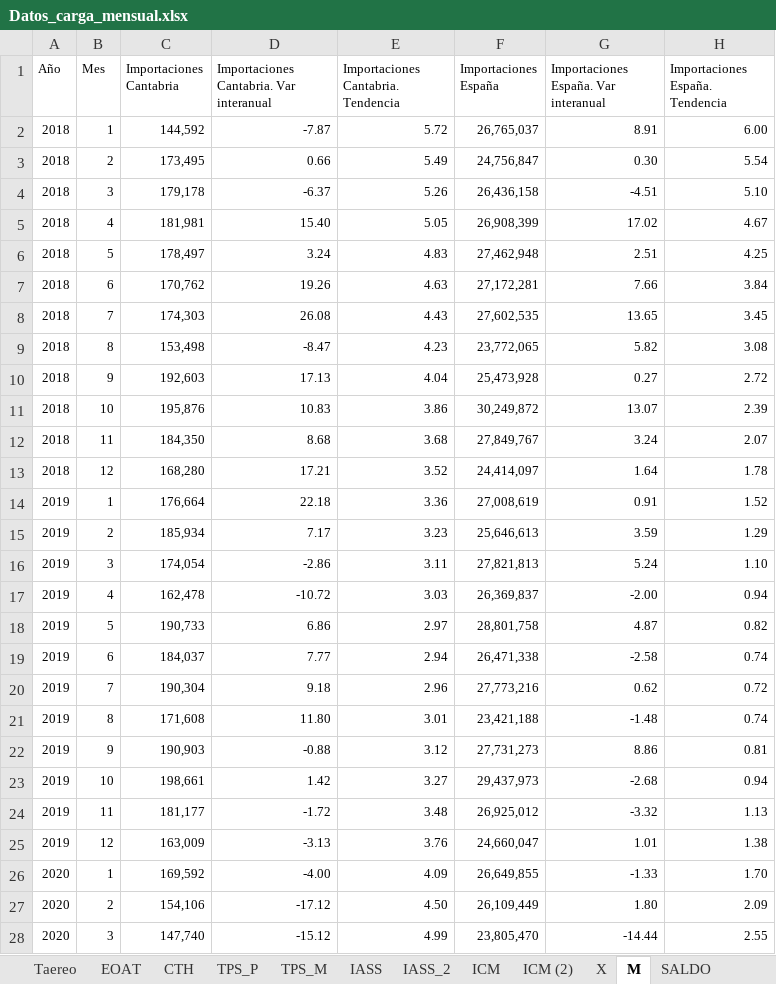
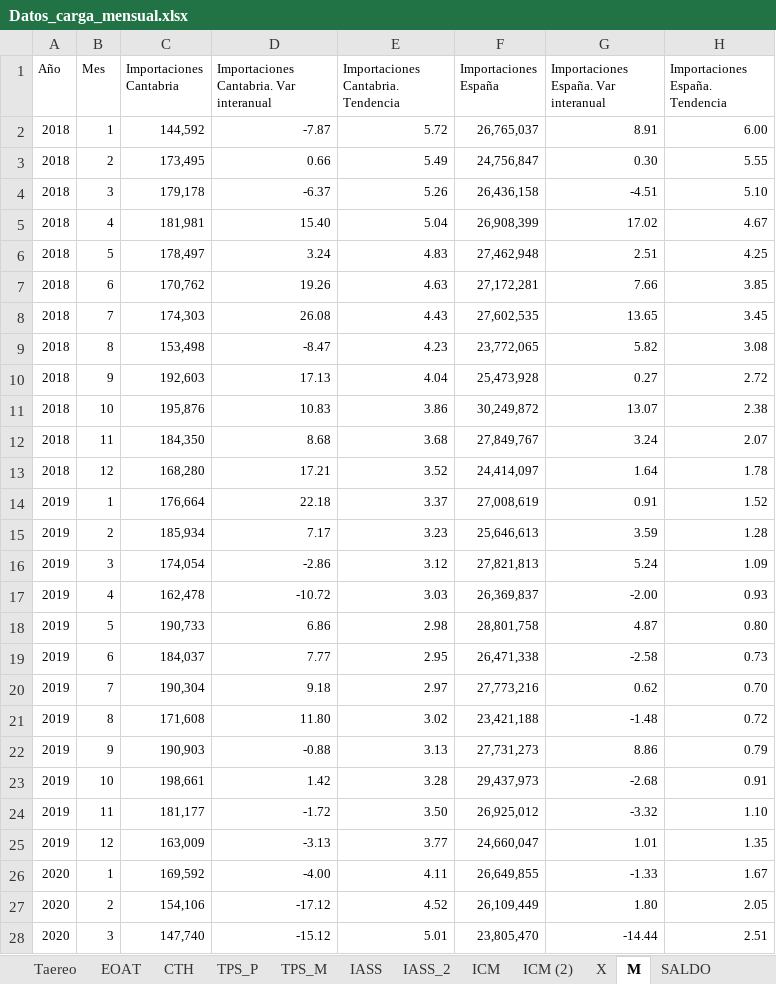
Before and after one commit to icane/economic-indicators, an Excel workbook: etl/data/input/Datos_carga_mensual.xlsx, sheet M, drawn as a sheet; only a part is shown; values as stored, in another font and other column widths than the file's, no borders; the diff covers the shown part only; the diff names each change by its address in the sheet, - before the commit and + after, or states it on an @@ line.

```diff
--- a/etl/data/input/Datos_carga_mensual.xlsx (sheet M)
+++ b/etl/data/input/Datos_carga_mensual.xlsx (sheet M)
-H3 (Importaciones España. Tendencia): 5.54
+H3 (Importaciones España. Tendencia): 5.55
-E5: 5.05
+E5: 5.04
-H7 (Importaciones España. Tendencia): 3.84
+H7 (Importaciones España. Tendencia): 3.85
-H11 (Importaciones España. Tendencia): 2.39
+H11 (Importaciones España. Tendencia): 2.38
-E14: 3.36
+E14: 3.37
-H15 (Importaciones España. Tendencia): 1.29
+H15 (Importaciones España. Tendencia): 1.28
-E16: 3.11
+E16: 3.12
-H16 (Importaciones España. Tendencia): 1.10
+H16 (Importaciones España. Tendencia): 1.09
-H17 (Importaciones España. Tendencia): 0.94
+H17 (Importaciones España. Tendencia): 0.93
-E18: 2.97
+E18: 2.98
-H18 (Importaciones España. Tendencia): 0.82
+H18 (Importaciones España. Tendencia): 0.80
-E19: 2.94
+E19: 2.95
-H19 (Importaciones España. Tendencia): 0.74
+H19 (Importaciones España. Tendencia): 0.73
-E20: 2.96
+E20: 2.97
-H20 (Importaciones España. Tendencia): 0.72
+H20 (Importaciones España. Tendencia): 0.70
-E21: 3.01
+E21: 3.02
-H21 (Importaciones España. Tendencia): 0.74
+H21 (Importaciones España. Tendencia): 0.72
-E22: 3.12
+E22: 3.13
-H22 (Importaciones España. Tendencia): 0.81
+H22 (Importaciones España. Tendencia): 0.79
-E23: 3.27
+E23: 3.28
-H23 (Importaciones España. Tendencia): 0.94
+H23 (Importaciones España. Tendencia): 0.91
-E24: 3.48
+E24: 3.50
-H24 (Importaciones España. Tendencia): 1.13
+H24 (Importaciones España. Tendencia): 1.10
-E25: 3.76
+E25: 3.77
-H25 (Importaciones España. Tendencia): 1.38
+H25 (Importaciones España. Tendencia): 1.35
-E26: 4.09
+E26: 4.11
-H26 (Importaciones España. Tendencia): 1.70
+H26 (Importaciones España. Tendencia): 1.67
-E27: 4.50
+E27: 4.52
-H27 (Importaciones España. Tendencia): 2.09
+H27 (Importaciones España. Tendencia): 2.05
-E28: 4.99
+E28: 5.01
-H28 (Importaciones España. Tendencia): 2.55
+H28 (Importaciones España. Tendencia): 2.51
```
Also changed, not shown: 1 added row and 102 edited cells elsewhere in this sheet, sheet Taereo, sheet SALDO, sheet CP, sheet ICN, sheet X, sheet Ipc, 4 more sheets, etl/data/input/Datos_carga_anual.xlsx, etl/data/input/Datos_carga_trimestral.xlsx, 21 other files.
